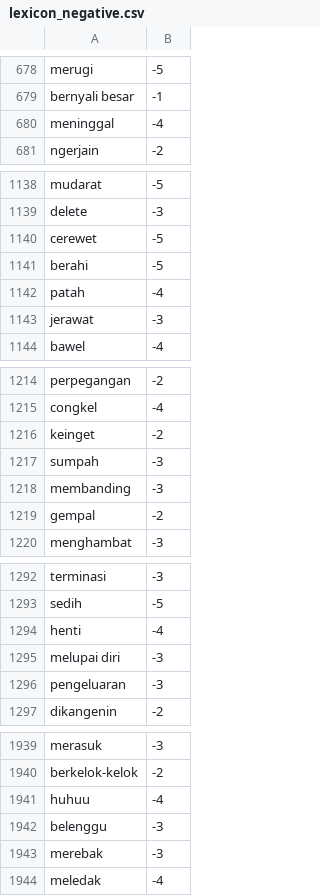
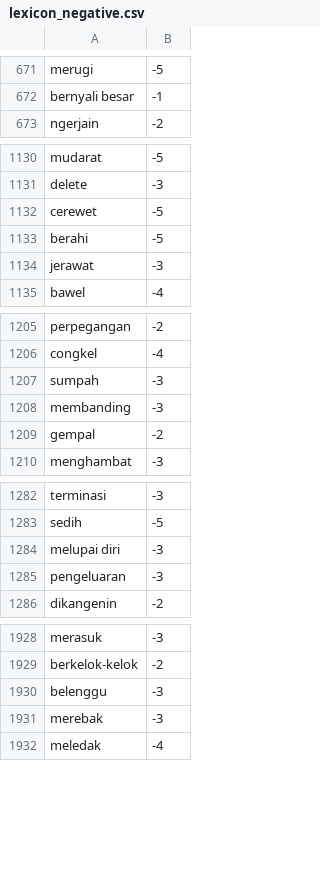
Before and after one commit to royraflesmatorangpasaribu/model-hate-speech, a CSV file: lexicon_negative.csv, drawn as a sheet; only a part is shown, gaps mark what is left out; the diff covers the shown part only.

```diff
--- a/lexicon_negative.csv
+++ b/lexicon_negative.csv
@@ -679,3 +672,2 @@ merugi,-5
 bernyali besar,-1
-meninggal,-4
 ngerjain,-2
@@ -1141,3 +1133,2 @@ cerewet,-5
 berahi,-5
-patah,-4
 jerawat,-3
@@ -1215,3 +1206,2 @@ perpegangan,-2
 congkel,-4
-keinget,-2
 sumpah,-3
@@ -1293,3 +1283,2 @@ terminasi,-3
 sedih,-5
-henti,-4
 melupai diri,-3
@@ -1940,3 +1929,2 @@ merasuk,-3
 berkelok-kelok,-2
-huhuu,-4
 belenggu,-3
```
Also changed, not shown: 20 removed rows elsewhere in this file.
